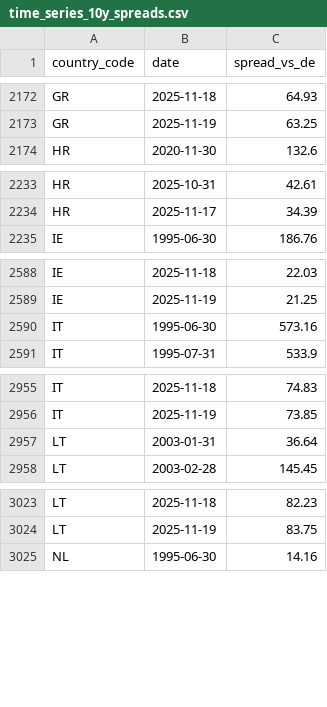
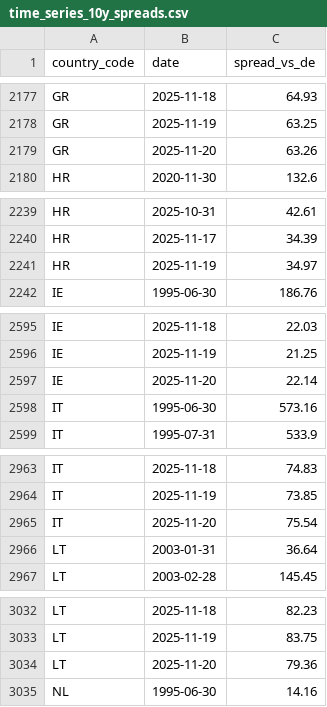
Before and after one commit to bankeronwheels/quilt-outputs, a CSV file: global-yields-nightly/time_series_10y_spreads.csv, drawn as a sheet; only a part is shown, gaps mark what is left out; the diff covers the shown part only; the diff names each change by its address in the sheet, - before the commit and + after, or states it on an @@ line.

```diff
--- a/global-yields-nightly/time_series_10y_spreads.csv
+++ b/global-yields-nightly/time_series_10y_spreads.csv
+row 2179: GR | 2025-11-20 | 63.26
+row 2241: HR | 2025-11-19 | 34.97
+row 2597: IE | 2025-11-20 | 22.14
+row 2965: IT | 2025-11-20 | 75.54
+row 3034: LT | 2025-11-20 | 79.36
```
Also changed, not shown: 9 added rows elsewhere in this file, global-yields-nightly/global_yields_latest.csv, global-yields-nightly/time_series_10y.csv, 1 other file.
